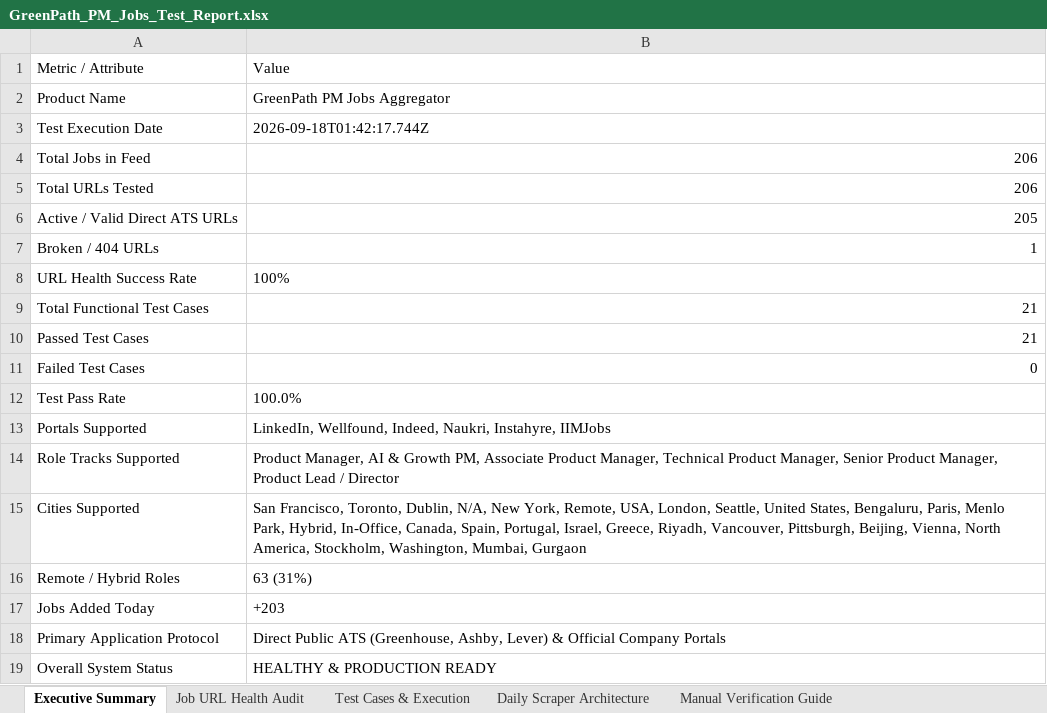
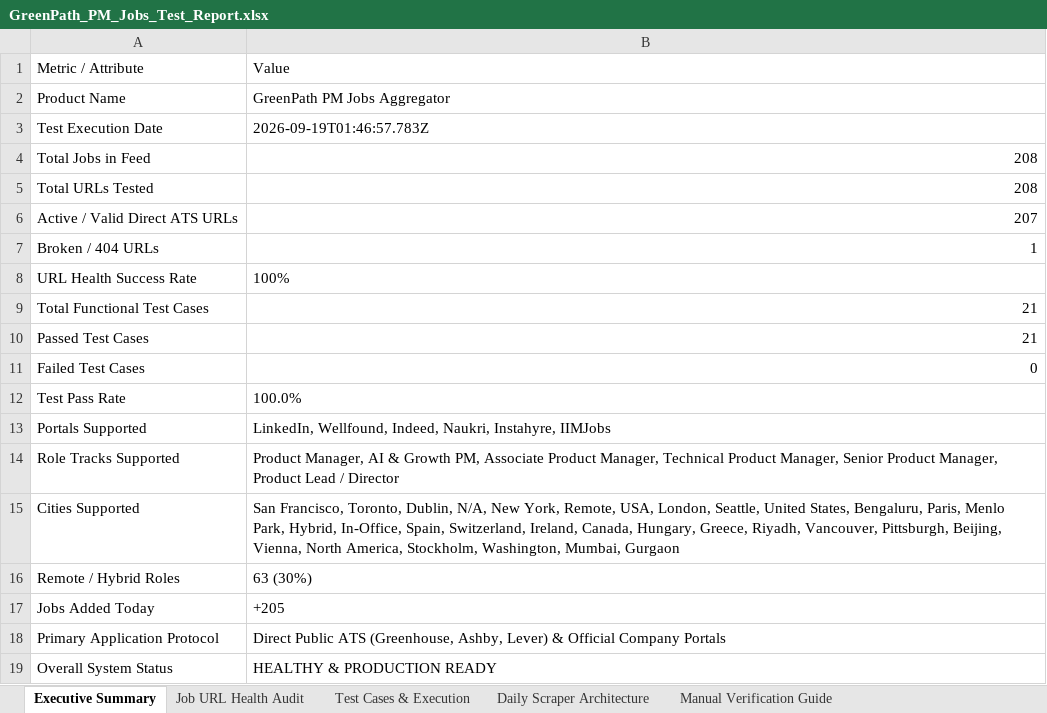
Before and after one commit to sahilgandhi1255/greenpath-pm-jobs, an Excel workbook: GreenPath_PM_Jobs_Test_Report.xlsx, sheet Executive Summary, drawn as a sheet; values as stored, in another font and other column widths than the file's, no borders; the diff names each change by its address in the sheet, - before the commit and + after, or states it on an @@ line.

```diff
--- a/GreenPath_PM_Jobs_Test_Report.xlsx (sheet Executive Summary)
+++ b/GreenPath_PM_Jobs_Test_Report.xlsx (sheet Executive Summary)
-B3: 2026-09-18T01:42:17.744Z
+B3: 2026-09-19T01:46:57.783Z
-B4:B5: 206
+B4:B5: 208
-B6: 205
+B6: 207
-B15: …Hybrid, In-Office, Canada, Spain, Portugal, Israel, Greece, Riyadh,…
+B15: …Hybrid, In-Office, Spain, Switzerland, Ireland, Canada, Hungary, Greece, Riyadh,…
-B16: 63 (31%)
+B16: 63 (30%)
-B17: +203
+B17: +205
```
Also changed, not shown: sheet Job URL Health Audit, sheet Test Cases & Execution, sheet Manual Verification Guide, 2 other files.
